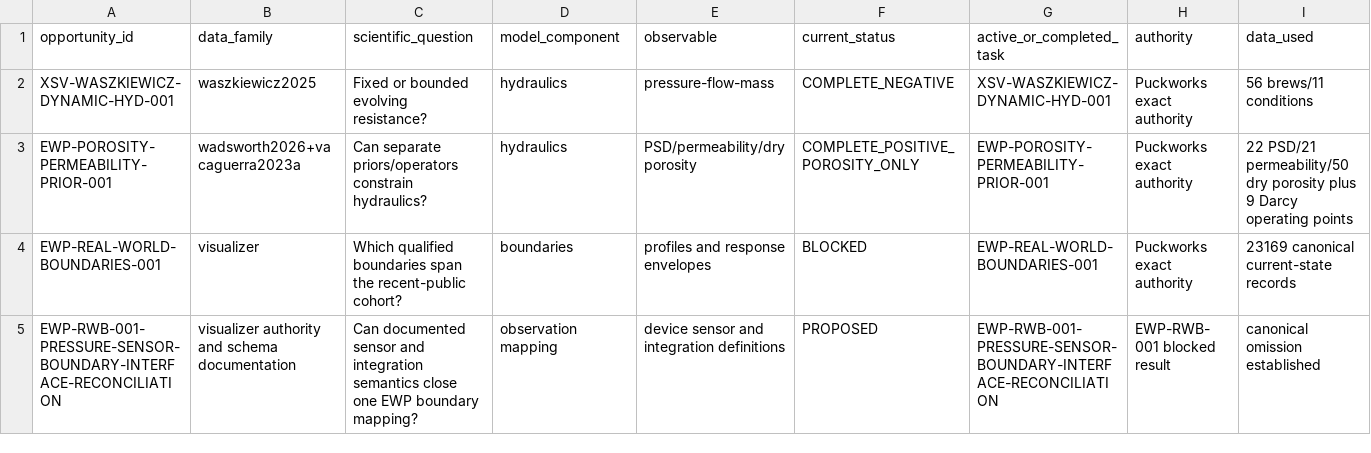
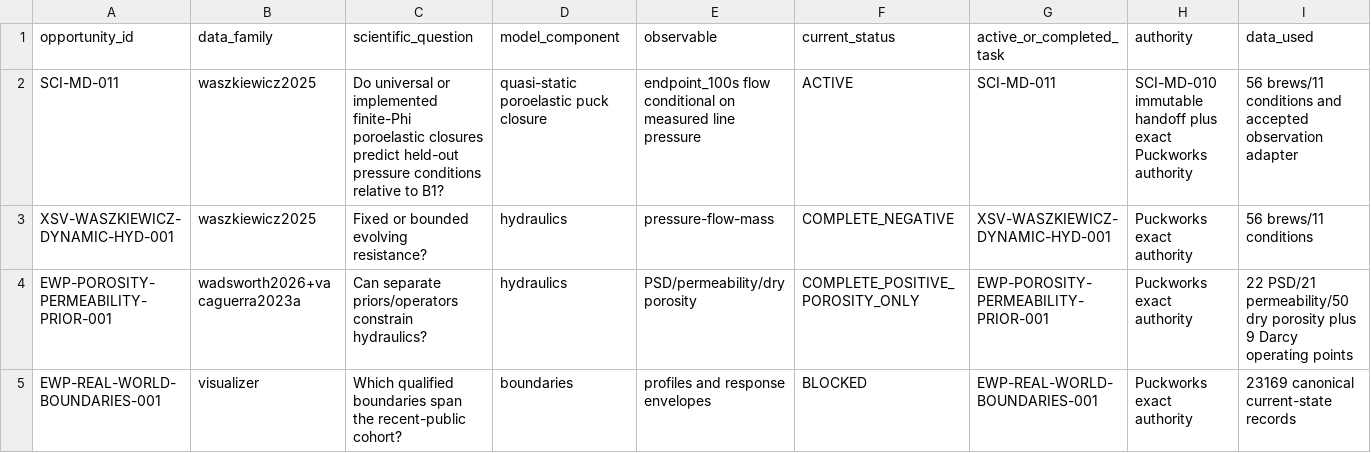
Before and after one commit to trbrewer/espresso-whole-pull, a CSV file: docs/analysis/data_leverage/DATA_LEVERAGE_LEDGER.csv, drawn as a sheet; only a part is shown; the shorter side is filled out with more unchanged rows; rows hold the shown columns only; the diff names each change by its address in the sheet, - before the commit and + after, or states it on an @@ line.

Commit message:
SCI-MD-011 freeze poroelastic puck-closure adjudication

```diff
--- a/docs/analysis/data_leverage/DATA_LEVERAGE_LEDGER.csv
+++ b/docs/analysis/data_leverage/DATA_LEVERAGE_LEDGER.csv
+row 2: SCI-MD-011 | waszkiewicz2025 | Do universal or implemented finite-Phi poroelastic closures predict held-out pressure conditions relative to B1? | quasi-static poroelastic puck closure | endpoint_100s flow conditional on measured line pressure | ACTIVE | SCI-MD-011 | SCI-MD-010 immutable handoff plus exact Puckworks authority | 56 brews/11 conditions and accepted observation adapter
```
Also changed, not shown: 38 other files.
